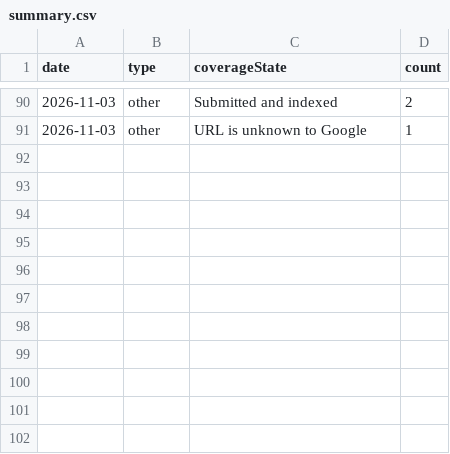
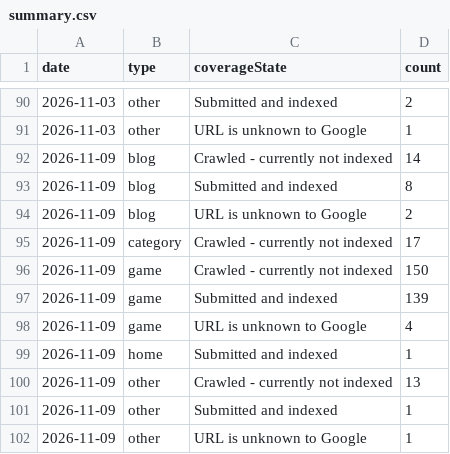
Before and after one commit to thanhnt1910/gsc-data, a CSV file: data/index/summary.csv, drawn as a sheet; only a part is shown, gaps mark what is left out.

```diff
--- a/data/index/summary.csv
+++ b/data/index/summary.csv
@@ -91 +91,12 @@ date,type,coverageState,count
 2026-11-03,other,URL is unknown to Google,1
+2026-11-09,blog,Crawled - currently not indexed,14
+2026-11-09,blog,Submitted and indexed,8
+2026-11-09,blog,URL is unknown to Google,2
+2026-11-09,category,Crawled - currently not indexed,17
+2026-11-09,game,Crawled - currently not indexed,150
+2026-11-09,game,Submitted and indexed,139
+2026-11-09,game,URL is unknown to Google,4
+2026-11-09,home,Submitted and indexed,1
+2026-11-09,other,Crawled - currently not indexed,13
+2026-11-09,other,Submitted and indexed,1
+2026-11-09,other,URL is unknown to Google,1
```
Also changed, not shown: 1 other file.
